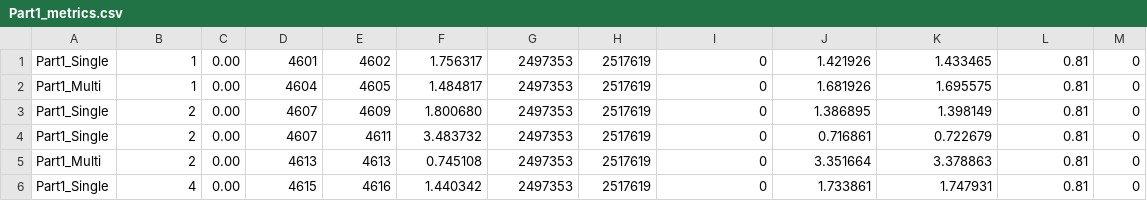
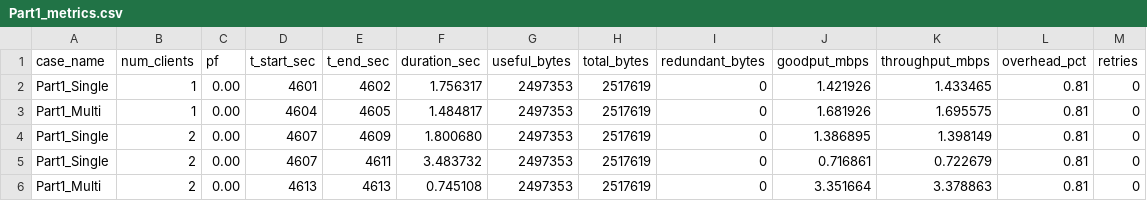
Before and after one commit to nisargvekariya01/CN_Project, a CSV file: Results/Part1_metrics.csv, drawn as a sheet; only a part is shown; the shorter side is filled out with more unchanged rows; the diff names each change by its address in the sheet, - before the commit and + after, or states it on an @@ line.

Commit message:
docs(metrics): add descriptive CSV column headers to Results metrics files

```diff
--- a/Results/Part1_metrics.csv
+++ b/Results/Part1_metrics.csv
+row 1: case_name | num_clients | pf | t_start_sec | t_end_sec | duration_sec | useful_bytes | total_bytes | redundant_bytes | goodput_mbps | throughput_mbps | overhead_pct | retries
```
Also changed, not shown: Results/Part2_metrics.csv.
